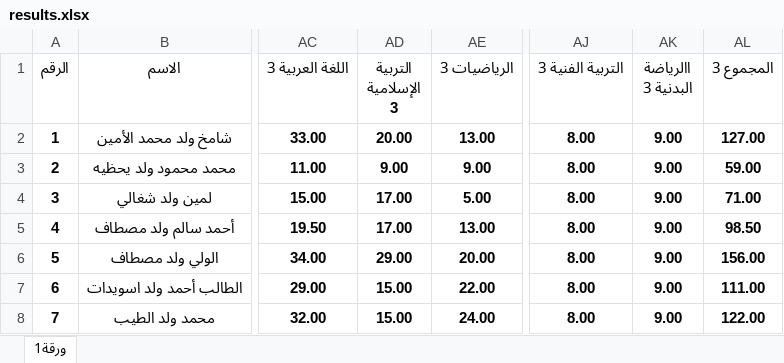
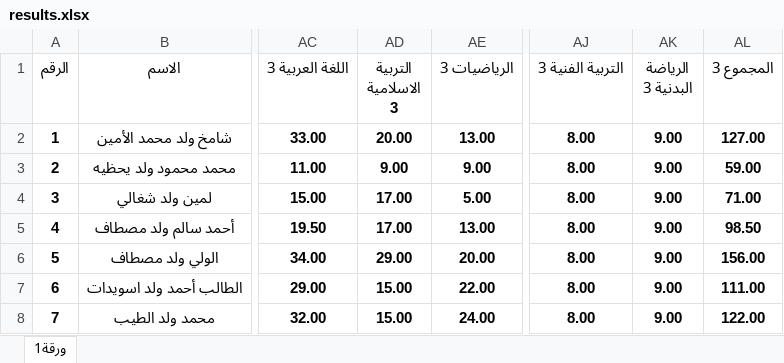
Before and after one commit to babaadel/students-resultss, an Excel workbook: results.xlsx, sheet ورقة1, drawn as a sheet; only a part is shown, gaps mark what is left out; values as stored, in another font and other column widths than the file's, no borders; conditional formats not drawn; the diff names each change by its address in the sheet, - before the commit and + after, or states it on an @@ line.

Commit message:
Add files via upload

```diff
--- a/results.xlsx (sheet ورقة1)
+++ b/results.xlsx (sheet ورقة1)
-AD1: التربية الإسلامية 3
+AD1: التربية الاسلامية 3
-AK1: االرياضة البدنية 3
+AK1: الرياضة البدنية 3
```
